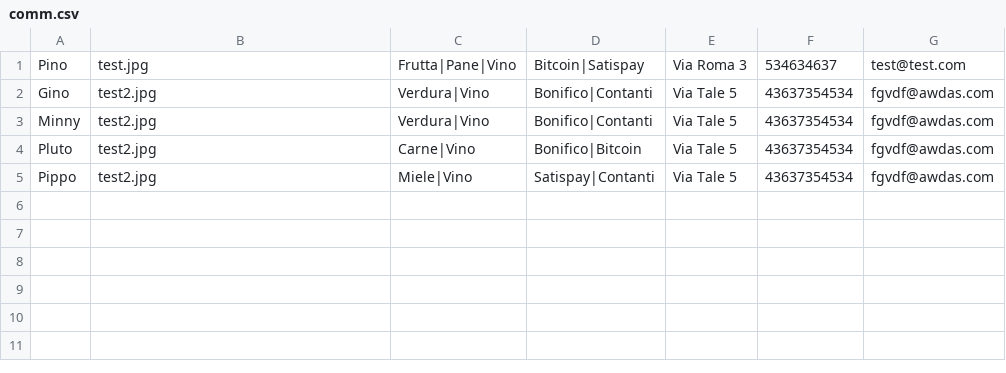
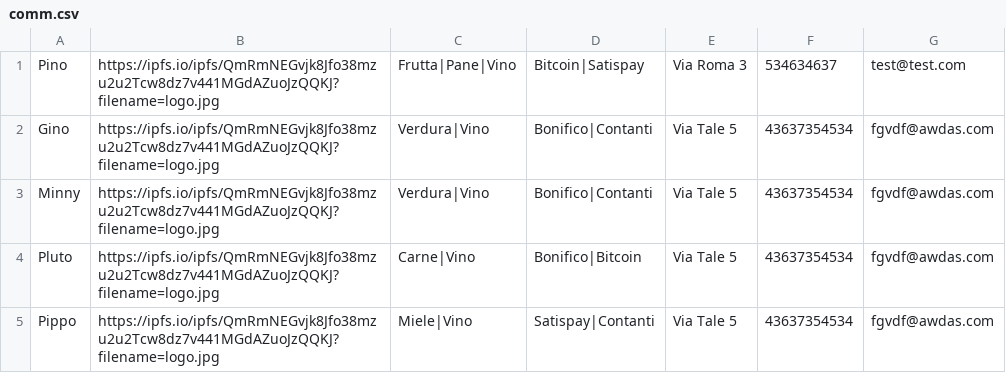
Before and after one commit to HostFat/HostFat.github.io, a CSV file: comm.csv, drawn as a sheet.

Commit message:
Update comm.csv

```diff
--- a/comm.csv
+++ b/comm.csv
@@ -1,5 +1,5 @@
-Pino,test.jpg,Frutta|Pane|Vino,Bitcoin|Satispay,Via Roma 3,534634637,test@test.com
-Gino,test2.jpg,Verdura|Vino,Bonifico|Contanti,Via Tale 5,43637354534,fgvdf@awdas.com
-Minny,test2.jpg,Verdura|Vino,Bonifico|Contanti,Via Tale 5,43637354534,fgvdf@awdas.com
-Pluto,test2.jpg,Carne|Vino,Bonifico|Bitcoin,Via Tale 5,43637354534,fgvdf@awdas.com
-Pippo,test2.jpg,Miele|Vino,Satispay|Contanti,Via Tale 5,43637354534,fgvdf@awdas.com
+Pino,https://ipfs.io/ipfs/QmRmNEGvjk8Jfo38mzu2u2Tcw8dz7v441MGdAZuoJzQQKJ?filename=logo.jpg,Frutta|Pane|Vino,Bitcoin|Satispay,Via Roma 3,534634637,test@test.com
+Gino,https://ipfs.io/ipfs/QmRmNEGvjk8Jfo38mzu2u2Tcw8dz7v441MGdAZuoJzQQKJ?filename=logo.jpg,Verdura|Vino,Bonifico|Contanti,Via Tale 5,43637354534,fgvdf@awdas.com
+Minny,https://ipfs.io/ipfs/QmRmNEGvjk8Jfo38mzu2u2Tcw8dz7v441MGdAZuoJzQQKJ?filename=logo.jpg,Verdura|Vino,Bonifico|Contanti,Via Tale 5,43637354534,fgvdf@awdas.com
+Pluto,https://ipfs.io/ipfs/QmRmNEGvjk8Jfo38mzu2u2Tcw8dz7v441MGdAZuoJzQQKJ?filename=logo.jpg,Carne|Vino,Bonifico|Bitcoin,Via Tale 5,43637354534,fgvdf@awdas.com
+Pippo,https://ipfs.io/ipfs/QmRmNEGvjk8Jfo38mzu2u2Tcw8dz7v441MGdAZuoJzQQKJ?filename=logo.jpg,Miele|Vino,Satispay|Contanti,Via Tale 5,43637354534,fgvdf@awdas.com
```
